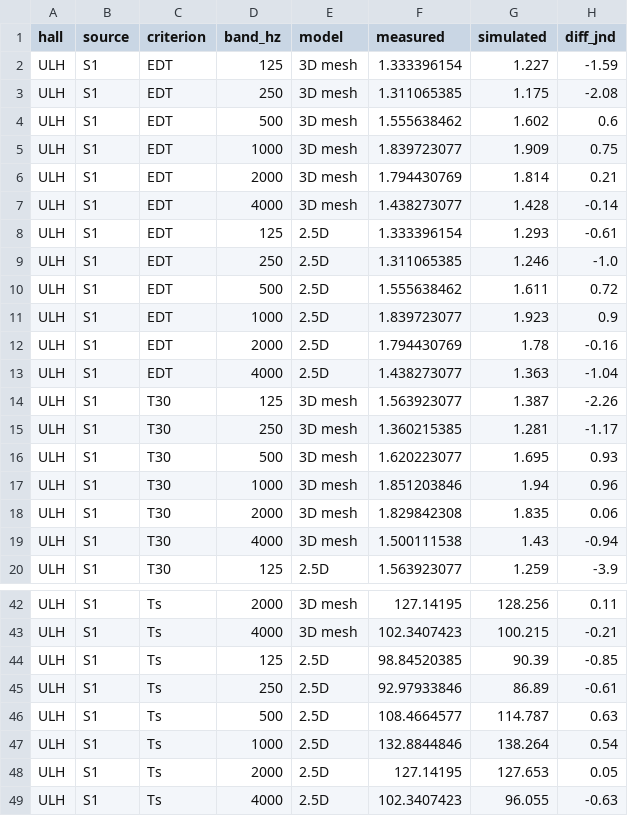
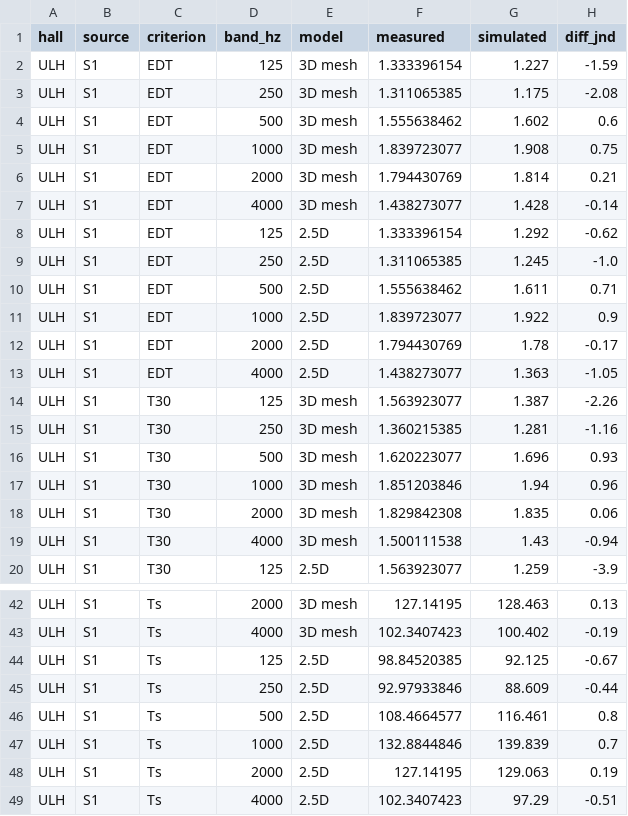
Before and after one commit to dlrjtt1/AuralPaths, a CSV file: validation/fratoni_ULH.csv, drawn as a sheet; only a part is shown, gaps mark what is left out; the diff covers the shown part only; the diff names each change by its address in the sheet, - before the commit and + after, or states it on an @@ line.

```diff
--- a/validation/fratoni_ULH.csv
+++ b/validation/fratoni_ULH.csv
-G5 (simulated): 1.909
+G5 (simulated): 1.908
-G8 (simulated): 1.293
+G8 (simulated): 1.292
-H8 (diff_jnd): -0.61
+H8 (diff_jnd): -0.62
-G9 (simulated): 1.246
+G9 (simulated): 1.245
-H10 (diff_jnd): 0.72
+H10 (diff_jnd): 0.71
-G11 (simulated): 1.923
+G11 (simulated): 1.922
-H12 (diff_jnd): -0.16
+H12 (diff_jnd): -0.17
-H13 (diff_jnd): -1.04
+H13 (diff_jnd): -1.05
-H15 (diff_jnd): -1.17
+H15 (diff_jnd): -1.16
-G16 (simulated): 1.695
+G16 (simulated): 1.696
-G42 (simulated): 128.256
+G42 (simulated): 128.463
-H42 (diff_jnd): 0.11
+H42 (diff_jnd): 0.13
-G43 (simulated): 100.215
+G43 (simulated): 100.402
-H43 (diff_jnd): -0.21
+H43 (diff_jnd): -0.19
-G44 (simulated): 90.39
+G44 (simulated): 92.125
-H44 (diff_jnd): -0.85
+H44 (diff_jnd): -0.67
-G45 (simulated): 86.89
+G45 (simulated): 88.609
-H45 (diff_jnd): -0.61
+H45 (diff_jnd): -0.44
-G46 (simulated): 114.787
+G46 (simulated): 116.461
-H46 (diff_jnd): 0.63
+H46 (diff_jnd): 0.8
-G47 (simulated): 138.264
+G47 (simulated): 139.839
-H47 (diff_jnd): 0.54
+H47 (diff_jnd): 0.7
-G48 (simulated): 127.653
+G48 (simulated): 129.063
-H48 (diff_jnd): 0.05
+H48 (diff_jnd): 0.19
-G49 (simulated): 96.055
+G49 (simulated): 97.29
-H49 (diff_jnd): -0.63
+H49 (diff_jnd): -0.51
```
Also changed, not shown: 32 edited cells elsewhere in this file, validation/bras_CR3.csv, validation/bras_CR4.csv, 28 other files.
